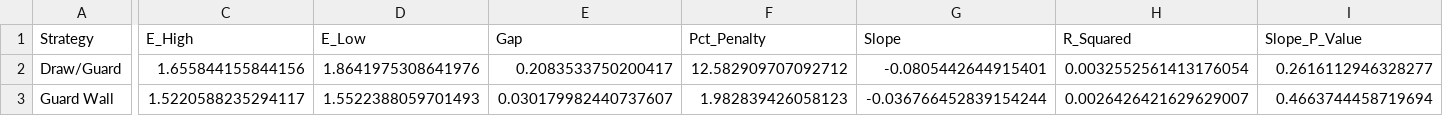
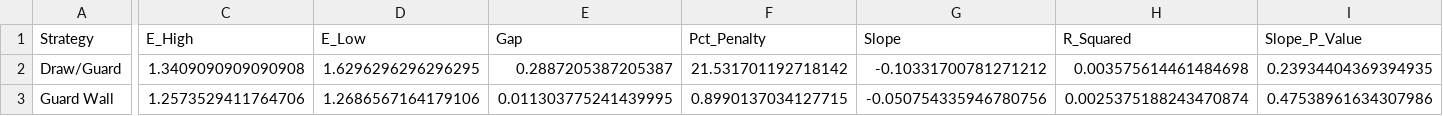
Before and after one commit to lblommesteyn/csas_curling_analytics, a CSV file: 2026/projects/counter_strategy/outputs/execution_sensitivity_v2.csv, drawn as a sheet; only a part is shown, gaps mark what is left out; the diff names each change by its address in the sheet, - before the commit and + after, or states it on an @@ line.

```diff
--- a/2026/projects/counter_strategy/outputs/execution_sensitivity_v2.csv
+++ b/2026/projects/counter_strategy/outputs/execution_sensitivity_v2.csv
-C2 (E_High): 1.655844155844156
+C2 (E_High): 1.3409090909090908
-D2 (E_Low): 1.8641975308641976
+D2 (E_Low): 1.6296296296296295
-E2 (Gap): 0.2083533750200417
+E2 (Gap): 0.2887205387205387
-F2 (Pct_Penalty): 12.582909707092712
+F2 (Pct_Penalty): 21.531701192718142
-G2 (Slope): -0.0805442644915401
+G2 (Slope): -0.10331700781271212
-H2 (R_Squared): 0.0032552561413176054
+H2 (R_Squared): 0.003575614461484698
-I2 (Slope_P_Value): 0.2616112946328277
+I2 (Slope_P_Value): 0.23934404369394935
-C3 (E_High): 1.5220588235294117
+C3 (E_High): 1.2573529411764706
-D3 (E_Low): 1.5522388059701493
+D3 (E_Low): 1.2686567164179106
-E3 (Gap): 0.030179982440737607
+E3 (Gap): 0.011303775241439995
-F3 (Pct_Penalty): 1.982839426058123
+F3 (Pct_Penalty): 0.8990137034127715
-G3 (Slope): -0.036766452839154244
+G3 (Slope): -0.050754335946780756
-H3 (R_Squared): 0.0026426421629629007
+H3 (R_Squared): 0.0025375188243470874
-I3 (Slope_P_Value): 0.4663744458719694
+I3 (Slope_P_Value): 0.47538961634307986
```
Also changed, not shown: 2026/projects/counter_strategy/outputs/cluster_assignments.csv, 2026/projects/counter_strategy/outputs/cvar_risk_metrics.csv, 16 other files.
